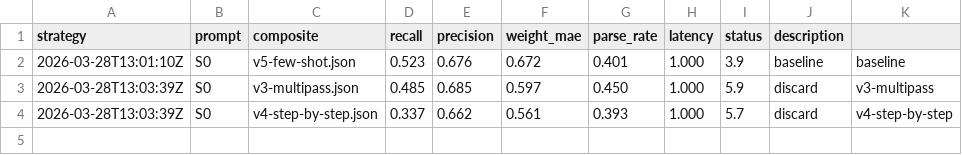
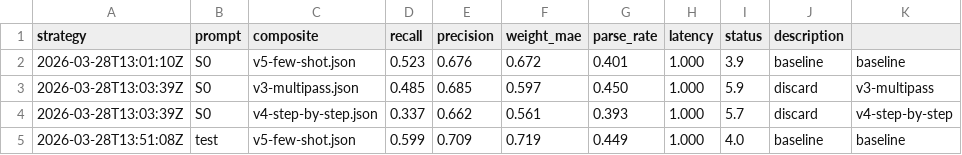
Before and after one commit to juicetin/auto-strat-eval, a TSV file: strategy/results.tsv, drawn as a sheet; the diff names each change by its address in the sheet, - before the commit and + after, or states it on an @@ line.

```diff
--- a/strategy/results.tsv
+++ b/strategy/results.tsv
+row 5: 2026-03-28T13:51:08Z | test | v5-few-shot.json | 0.599 | 0.709 | 0.719 | 0.449 | 1.000 | 4.0 | baseline | baseline
```
Also changed, not shown: 1 other file.
